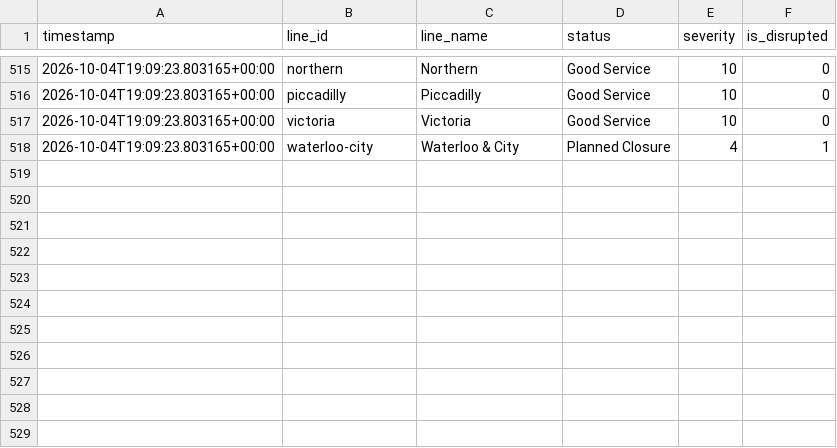
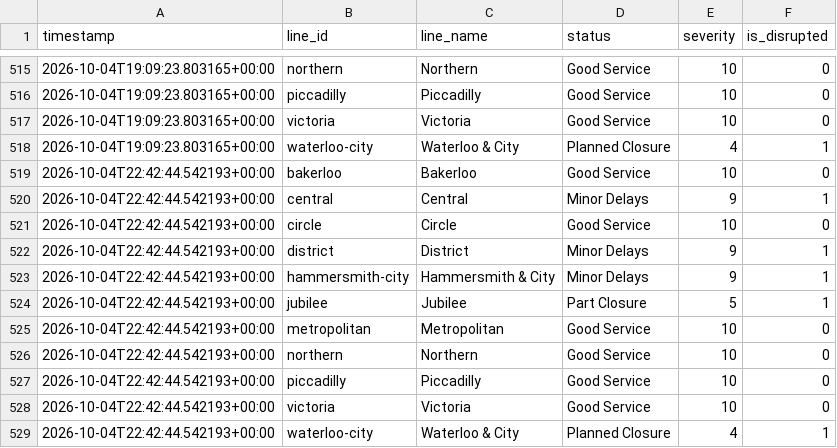
Before and after one commit to MFaisal077/TFL-Analaysis-Project, a CSV file: data/tfl_status_history.csv, drawn as a sheet; only a part is shown, gaps mark what is left out.

```diff
--- a/data/tfl_status_history.csv
+++ b/data/tfl_status_history.csv
@@ -518 +518,12 @@ timestamp,line_id,line_name,status,severity,is_disrupted
 2026-10-04T19:09:23.803165+00:00,waterloo-city,Waterloo & City,Planned Closure,4,1
+2026-10-04T22:42:44.542193+00:00,bakerloo,Bakerloo,Good Service,10,0
+2026-10-04T22:42:44.542193+00:00,central,Central,Minor Delays,9,1
+2026-10-04T22:42:44.542193+00:00,circle,Circle,Good Service,10,0
+2026-10-04T22:42:44.542193+00:00,district,District,Minor Delays,9,1
+2026-10-04T22:42:44.542193+00:00,hammersmith-city,Hammersmith & City,Minor Delays,9,1
+2026-10-04T22:42:44.542193+00:00,jubilee,Jubilee,Part Closure,5,1
+2026-10-04T22:42:44.542193+00:00,metropolitan,Metropolitan,Good Service,10,0
+2026-10-04T22:42:44.542193+00:00,northern,Northern,Good Service,10,0
+2026-10-04T22:42:44.542193+00:00,piccadilly,Piccadilly,Good Service,10,0
+2026-10-04T22:42:44.542193+00:00,victoria,Victoria,Good Service,10,0
+2026-10-04T22:42:44.542193+00:00,waterloo-city,Waterloo & City,Planned Closure,4,1
```
Also changed, not shown: 1 other file.
